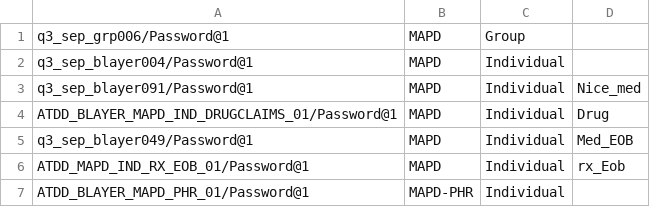
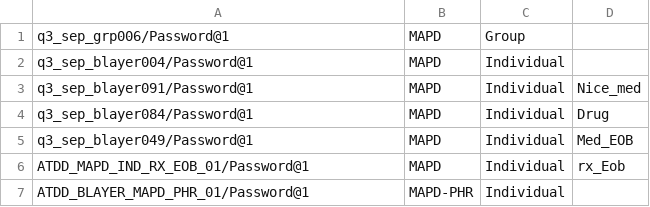
Before and after one commit to swati13oct/MnR, a CSV file: cukesatdd/src/main/resources/database/UMS-Member-Type.csv, drawn as a sheet.

Commit message:
DevImprovement-EOB flow aarp updated along with test data

```diff
--- a/cukesatdd/src/main/resources/database/UMS-Member-Type.csv
+++ b/cukesatdd/src/main/resources/database/UMS-Member-Type.csv
@@ -3,3 +3,3 @@ q3_sep_blayer004/Password@1,MAPD,Individual,
 q3_sep_blayer091/Password@1,MAPD,Individual,Nice_med,
-ATDD_BLAYER_MAPD_IND_DRUGCLAIMS_01/Password@1,MAPD,Individual,Drug,
+q3_sep_blayer084/Password@1,MAPD,Individual,Drug,
 q3_sep_blayer049/Password@1,MAPD,Individual,Med_EOB
```
Also changed, not shown: cukesatdd/src/main/resources/database/AMP-Member-Type.csv, 2 other files.
